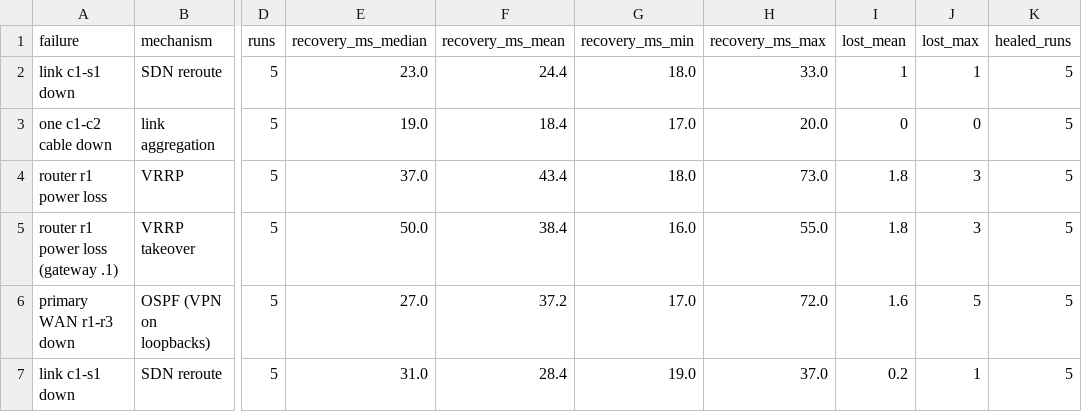
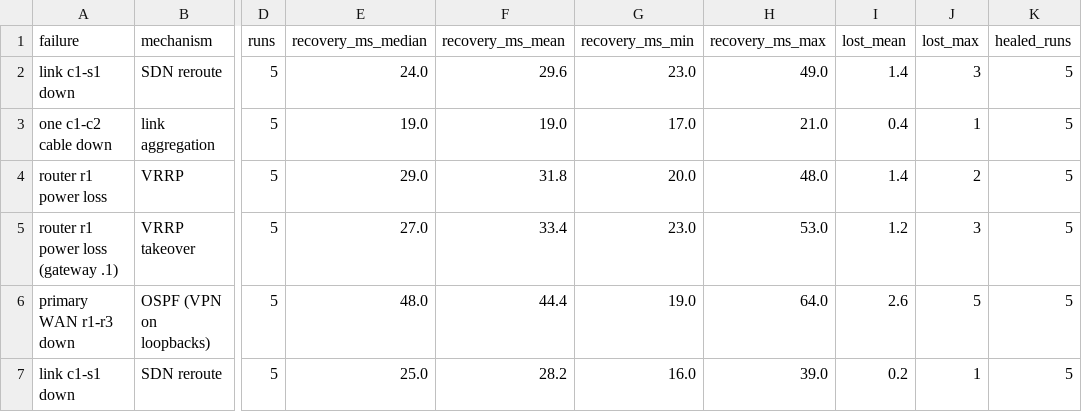
Before and after one commit to dev-the-dev-while-deving/MiniNet, a CSV file: docs/results/summary.csv, drawn as a sheet; only a part is shown, gaps mark what is left out; the diff covers the shown part only; the diff names each change by its address in the sheet, - before the commit and + after, or states it on an @@ line.

```diff
--- a/docs/results/summary.csv
+++ b/docs/results/summary.csv
-E2 (recovery_ms_median): 23.0
+E2 (recovery_ms_median): 24.0
-F2 (recovery_ms_mean): 24.4
+F2 (recovery_ms_mean): 29.6
-G2 (recovery_ms_min): 18.0
+G2 (recovery_ms_min): 23.0
-H2 (recovery_ms_max): 33.0
+H2 (recovery_ms_max): 49.0
-I2 (lost_mean): 1
+I2 (lost_mean): 1.4
-J2 (lost_max): 1
+J2 (lost_max): 3
-F3 (recovery_ms_mean): 18.4
+F3 (recovery_ms_mean): 19.0
-H3 (recovery_ms_max): 20.0
+H3 (recovery_ms_max): 21.0
-I3 (lost_mean): 0
+I3 (lost_mean): 0.4
-J3 (lost_max): 0
+J3 (lost_max): 1
-E4 (recovery_ms_median): 37.0
+E4 (recovery_ms_median): 29.0
-F4 (recovery_ms_mean): 43.4
+F4 (recovery_ms_mean): 31.8
-G4 (recovery_ms_min): 18.0
+G4 (recovery_ms_min): 20.0
-H4 (recovery_ms_max): 73.0
+H4 (recovery_ms_max): 48.0
-I4 (lost_mean): 1.8
+I4 (lost_mean): 1.4
-J4 (lost_max): 3
+J4 (lost_max): 2
-E5 (recovery_ms_median): 50.0
+E5 (recovery_ms_median): 27.0
-F5 (recovery_ms_mean): 38.4
+F5 (recovery_ms_mean): 33.4
-G5 (recovery_ms_min): 16.0
+G5 (recovery_ms_min): 23.0
-H5 (recovery_ms_max): 55.0
+H5 (recovery_ms_max): 53.0
-I5 (lost_mean): 1.8
+I5 (lost_mean): 1.2
-E6 (recovery_ms_median): 27.0
+E6 (recovery_ms_median): 48.0
-F6 (recovery_ms_mean): 37.2
+F6 (recovery_ms_mean): 44.4
-G6 (recovery_ms_min): 17.0
+G6 (recovery_ms_min): 19.0
-H6 (recovery_ms_max): 72.0
+H6 (recovery_ms_max): 64.0
-I6 (lost_mean): 1.6
+I6 (lost_mean): 2.6
-E7 (recovery_ms_median): 31.0
+E7 (recovery_ms_median): 25.0
-F7 (recovery_ms_mean): 28.4
+F7 (recovery_ms_mean): 28.2
-G7 (recovery_ms_min): 19.0
+G7 (recovery_ms_min): 16.0
-H7 (recovery_ms_max): 37.0
+H7 (recovery_ms_max): 39.0
```
Also changed, not shown: 20 edited cells elsewhere in this file, docs/results/detection.csv, docs/results/qos.csv, 12 other files.
